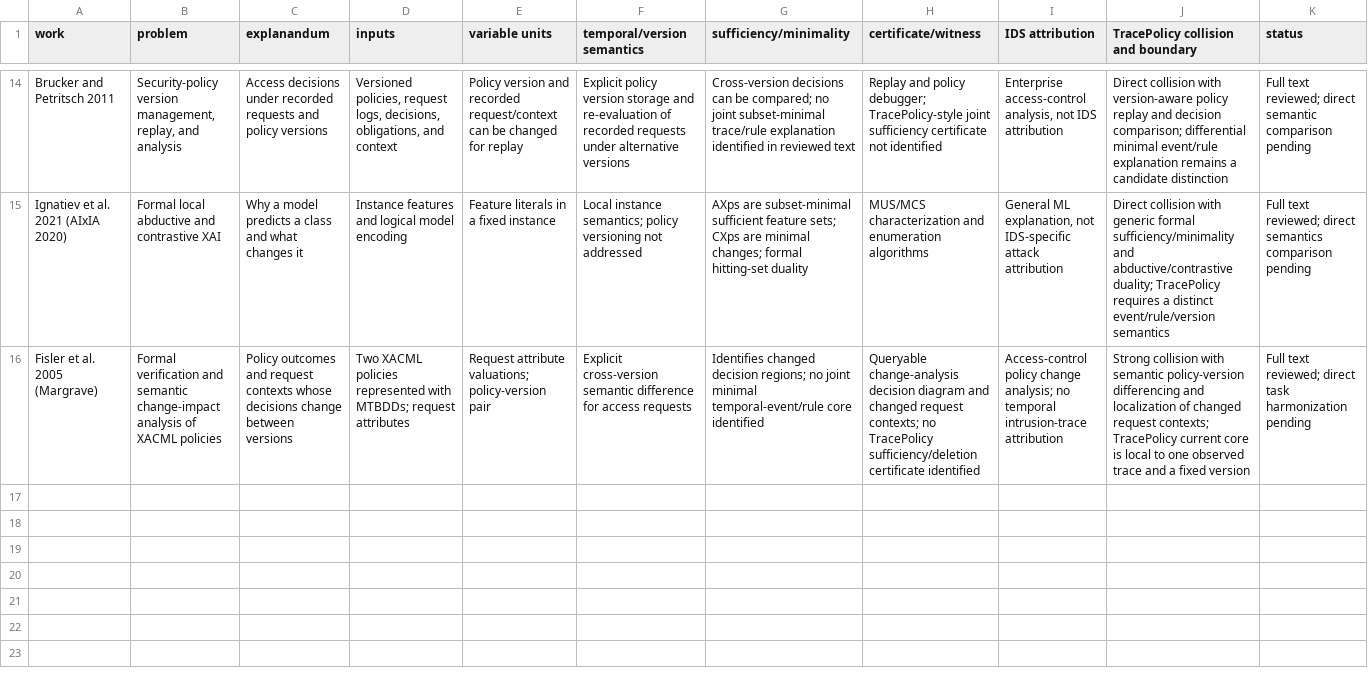
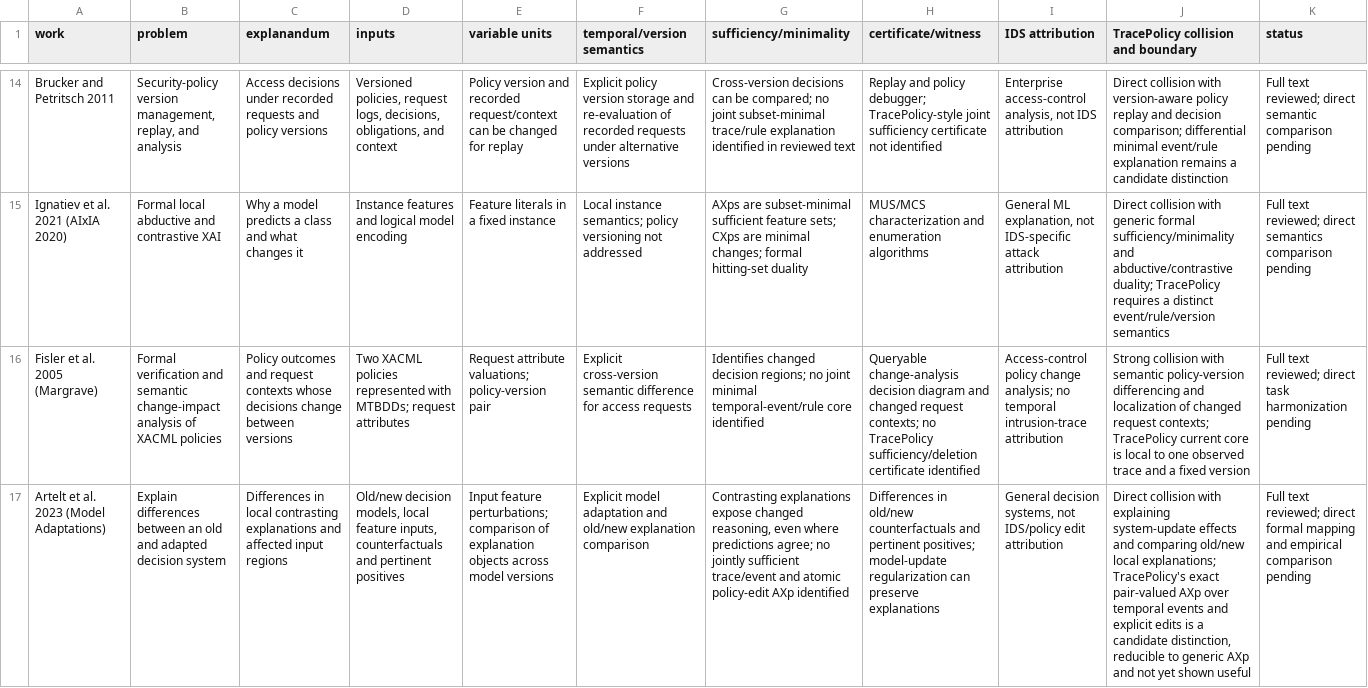
Before and after one commit to EkodeckStephane/TracePolicy, a CSV file: audit/SOTA_COMPARISON_MATRIX.csv, drawn as a sheet; only a part is shown, gaps mark what is left out; the diff names each change by its address in the sheet, - before the commit and + after, or states it on an @@ line.

Commit message:
Account for model-adaptation explanation prior art

```diff
--- a/audit/SOTA_COMPARISON_MATRIX.csv
+++ b/audit/SOTA_COMPARISON_MATRIX.csv
+row 17: Artelt et al. 2023 (Model Adaptations) | Explain differences between an old and adapted decision system | Differences in local contrasting explanations and affected input regions | Old/new decision models, local feature inputs, counterfactuals and pertinent positives | Input feature perturbations; comparison of explanation objects across model versions | Explicit model adaptation and old/new explanation comparison | Contrasting explanations expose changed reasoning, even where predictions agree; no jointly sufficient trace/event and atomic policy-edit AXp identified | Differences in old/new counterfactuals and pertinent positives; model-update regularization can preserve explanations | General decision systems, not IDS/policy edit attribution | Direct collision with explaining system-update effects and comparing old/new local explanations; TracePolicy's exact pair-valued AXp over temporal events and explicit edits is a candidate distinction, reducible to generic AXp and not yet shown useful | Full text reviewed; direct formal mapping and empirical comparison pending
```
Also changed, not shown: audit/SCIENTIFIC_GAP_REGISTER.csv, 5 other files.
